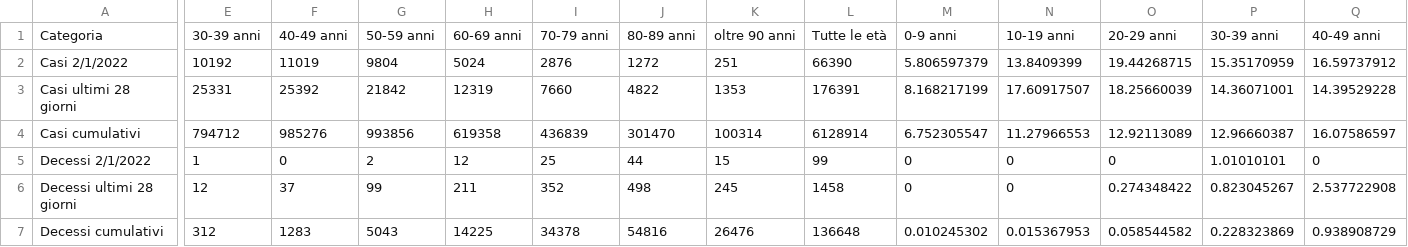
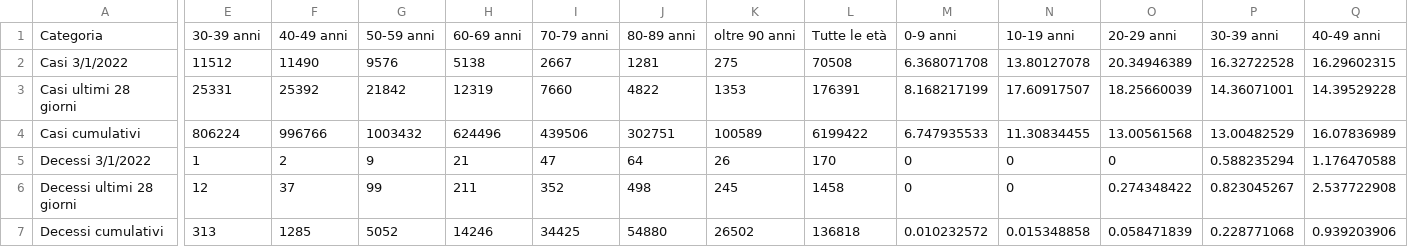
Before and after one commit to Paulsword/PilloleOttimismo, a CSV file: Casi decessi vaccini.csv, drawn as a sheet; only a part is shown, gaps mark what is left out; removed rows and columns are numbered as before the commit, all else as after; rows hold the shown columns only; the diff covers the shown part only; the diff names each change by its address in the sheet, - before the commit and + after, or states it on an @@ line.

```diff
--- a/Casi decessi vaccini.csv
+++ b/Casi decessi vaccini.csv
-row 2: Casi 2/1/2022 | 10192 | 11019 | 9804 | 5024 | 2876 | 1272 | 251 | 66390 | 5.806597379 | 13.8409399 | 19.44268715 | 15.35170959 | 16.59737912
+row 2: Casi 3/1/2022 | 11512 | 11490 | 9576 | 5138 | 2667 | 1281 | 275 | 70508 | 6.368071708 | 13.80127078 | 20.34946389 | 16.32722528 | 16.29602315
-E4: 794712
+E4: 806224
-F4: 985276
+F4: 996766
-G4: 993856
+G4: 1003432
-H4: 619358
+H4: 624496
-I4: 436839
+I4: 439506
-J4: 301470
+J4: 302751
-K4: 100314
+K4: 100589
-L4: 6128914
+L4: 6199422
-M4: 6.752305547
+M4: 6.747935533
-N4: 11.27966553
+N4: 11.30834455
-O4: 12.92113089
+O4: 13.00561568
-P4: 12.96660387
+P4: 13.00482529
-Q4: 16.07586597
+Q4: 16.07836989
-row 5: Decessi 2/1/2022 | 1 | 0 | 2 | 12 | 25 | 44 | 15 | 99 | 0 | 0 | 0 | 1.01010101 | 0
+row 5: Decessi 3/1/2022 | 1 | 2 | 9 | 21 | 47 | 64 | 26 | 170 | 0 | 0 | 0 | 0.588235294 | 1.176470588
-E7: 312
+E7: 313
-F7: 1283
+F7: 1285
-G7: 5043
+G7: 5052
-H7: 14225
+H7: 14246
-I7: 34378
+I7: 34425
-J7: 54816
+J7: 54880
-K7: 26476
+K7: 26502
-L7: 136648
+L7: 136818
-M7: 0.010245302
+M7: 0.010232572
-N7: 0.015367953
+N7: 0.015348858
-O7: 0.058544582
+O7: 0.058471839
-P7: 0.228323869
+P7: 0.228771068
-Q7: 0.938908729
+Q7: 0.939203906
```
Also changed, not shown: 13 edited cells elsewhere in this file, Casi Settimane.csv, Decessi Settimane.csv, 9 other files.
